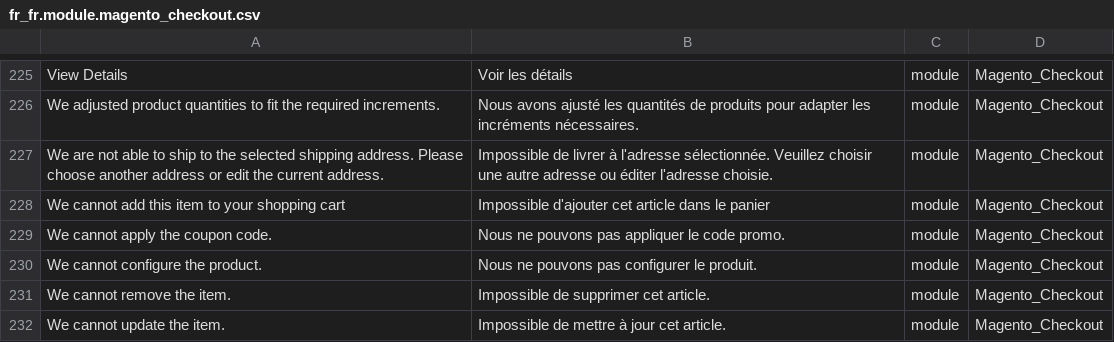
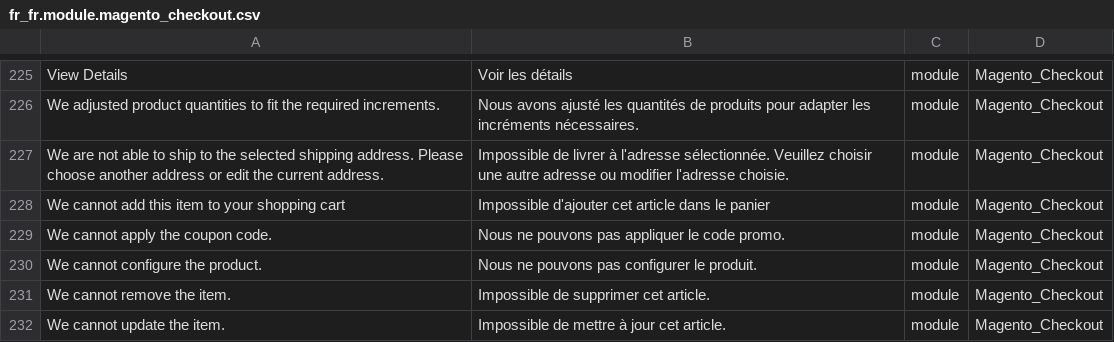
Before and after one commit to Imaginaerum/magento2-language-fr-fr, a CSV file: fr_fr.module.magento_checkout.csv, drawn as a sheet; only a part is shown, gaps mark what is left out.

```diff
--- a/fr_fr.module.magento_checkout.csv
+++ b/fr_fr.module.magento_checkout.csv
@@ -226,3 +226,3 @@
 "We adjusted product quantities to fit the required increments.","Nous avons ajusté les quantités de produits pour adapter les incréments nécessaires.",module,Magento_Checkout
-"We are not able to ship to the selected shipping address. Please choose another address or edit the current address.","Impossible de livrer à l'adresse sélectionnée. Veuillez choisir une autre adresse ou éditer l'adresse choisie.",module,Magento_Checkout
+"We are not able to ship to the selected shipping address. Please choose another address or edit the current address.","Impossible de livrer à l'adresse sélectionnée. Veuillez choisir une autre adresse ou modifier l'adresse choisie.",module,Magento_Checkout
 "We cannot add this item to your shopping cart","Impossible d'ajouter cet article dans le panier",module,Magento_Checkout
```
Also changed, not shown: fr_fr.module.magento_translation.csv.
